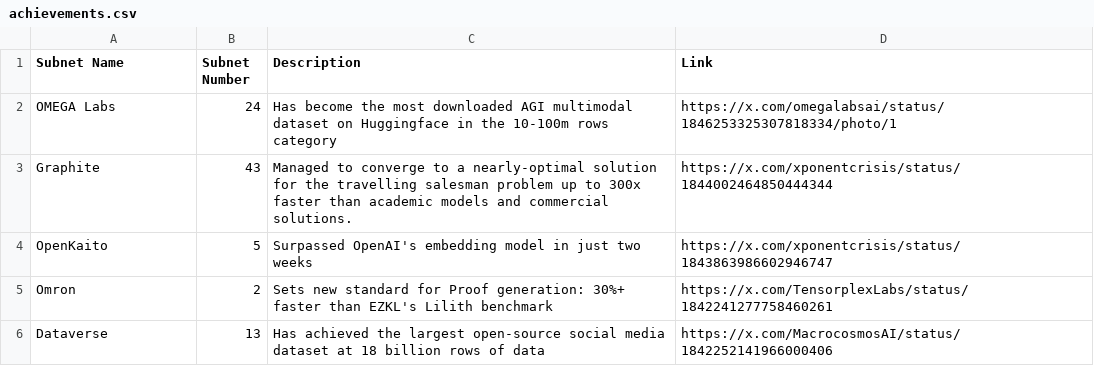
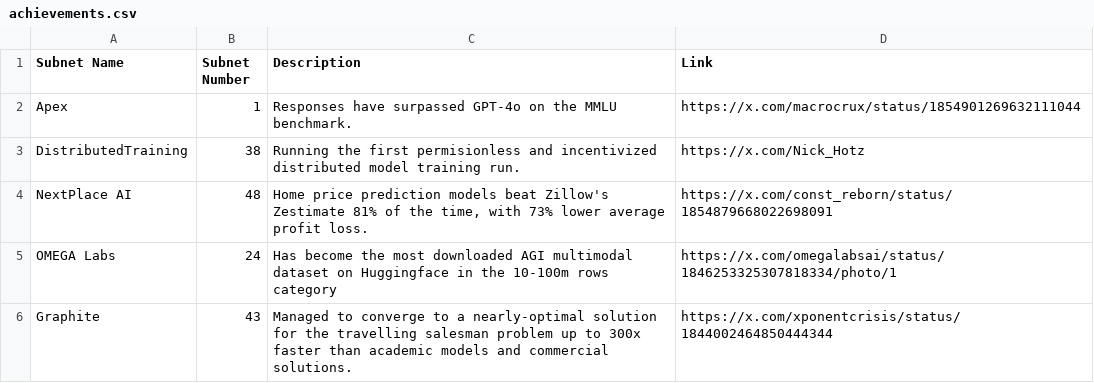
Before and after one commit to nothinglabsorg/datapill, a CSV file: achievements.csv, drawn as a sheet; only a part is shown; the shorter side is filled out with more unchanged rows.

```diff
--- a/achievements.csv
+++ b/achievements.csv
@@ -1,2 +1,5 @@
 Subnet Name,Subnet Number,Description,Link
+Apex,1,Responses have surpassed GPT-4o on the MMLU benchmark.,https://x.com/macrocrux/status/1854901269632111044
+DistributedTraining,38,Running the first permisionless and incentivized distributed model training run.,https://x.com/Nick_Hotz
+NextPlace AI,48,"Home price prediction models beat Zillow's Zestimate 81% of the time, with 73% lower average profit loss.",https://x.com/const_reborn/status/1854879668022698091
 OMEGA Labs,24,Has become the most downloaded AGI multimodal dataset on Huggingface in the 10-100m rows category ,https://x.com/omegalabsai/status/1846253325307818334/photo/1
```
Also changed, not shown: subnets.csv.
